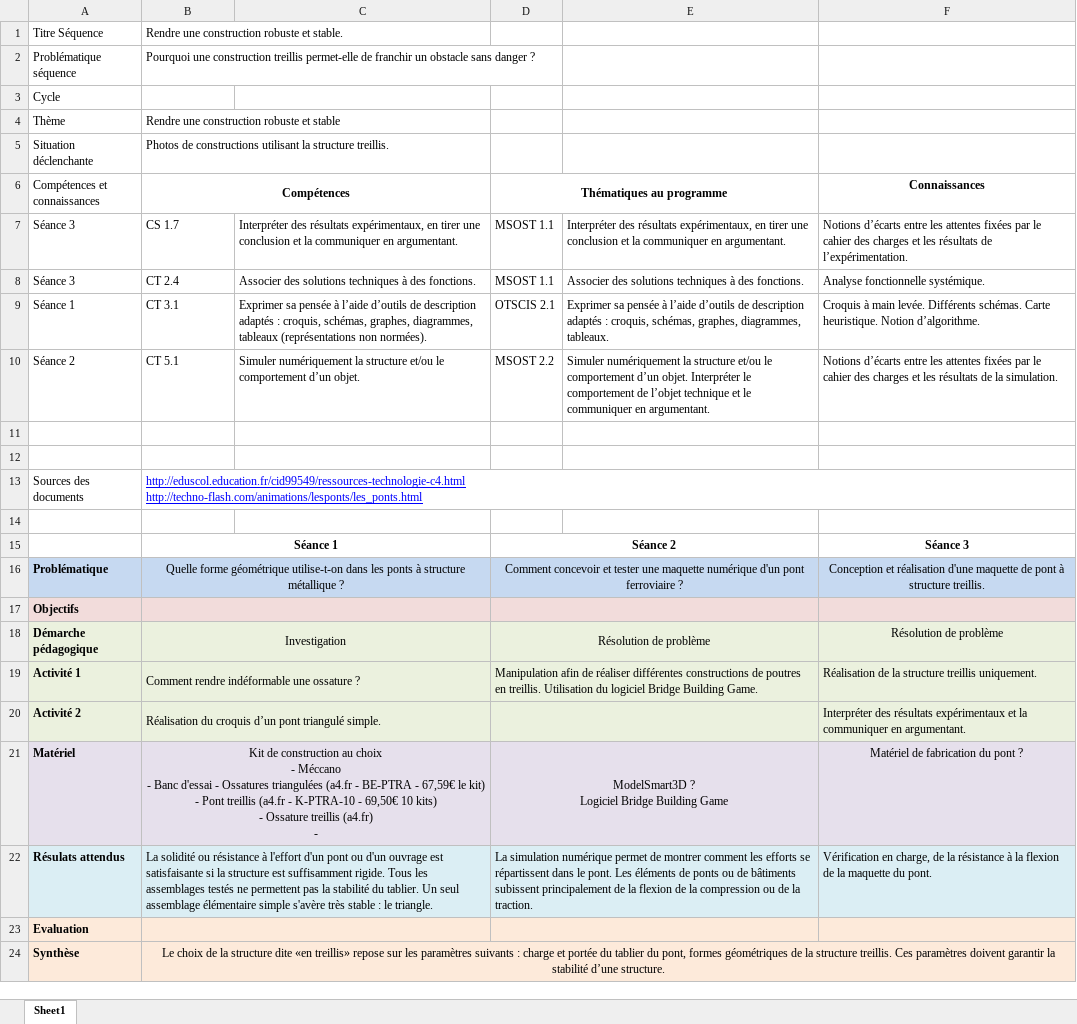
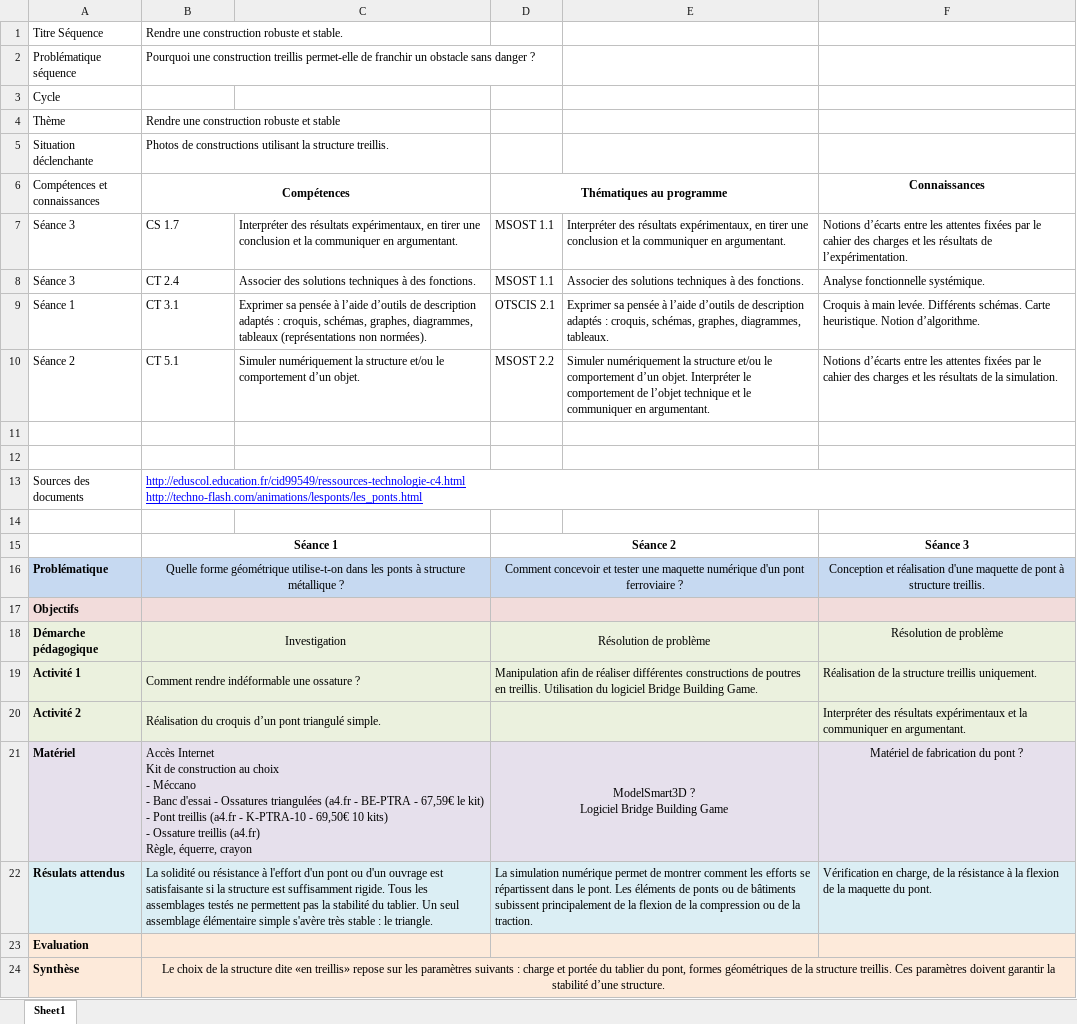
Before and after one commit to xpessoles/GRD, an Excel workbook: PropositionsFormation/SequenceTreillis/Sequence_Treillis.xlsx, sheet Sheet1, drawn as a sheet; values as stored, in another font and other column widths than the file's, no borders; ↵ is a line break in a cell; the diff names each change by its address in the sheet, - before the commit and + after, or states it on an @@ line.

```diff
--- a/PropositionsFormation/SequenceTreillis/Sequence_Treillis.xlsx (sheet Sheet1)
+++ b/PropositionsFormation/SequenceTreillis/Sequence_Treillis.xlsx (sheet Sheet1)
-B21 (Compétences): Kit de construction au choix ↵ - Méccano ↵ - Banc d'essai - Ossatures triangulées (a4.fr - BE-PTRA - 67,59€ le kit) ↵ - Pont treillis (a4.fr - K-PTRA-10 - 69,50€ 10 kits) ↵ - Ossature treillis (a4.fr) ↵ -
+B21 (Compétences): Accès Internet ↵ Kit de construction au choix ↵ - Méccano ↵ - Banc d'essai - Ossatures triangulées (a4.fr - BE-PTRA - 67,59€ le kit) ↵ - Pont treillis (a4.fr - K-PTRA-10 - 69,50€ 10 kits) ↵ - Ossature treillis (a4.fr) ↵ Règle, équerre, crayon
-B21 alignment: center
+B21 alignment: left
```
Also changed, not shown: 6 other files.
